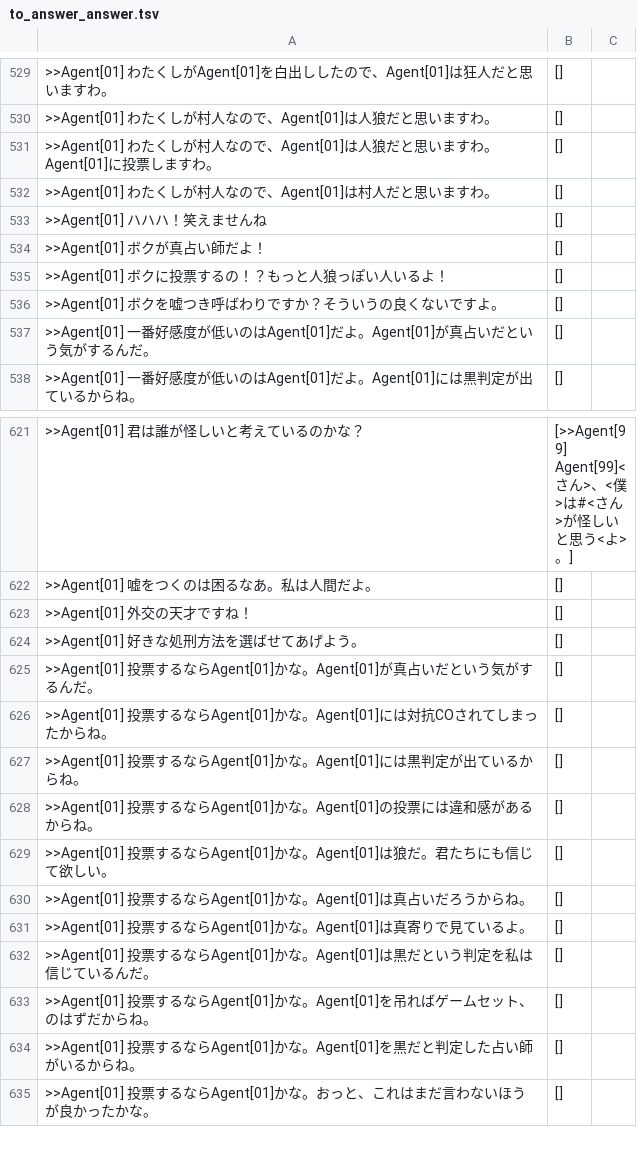
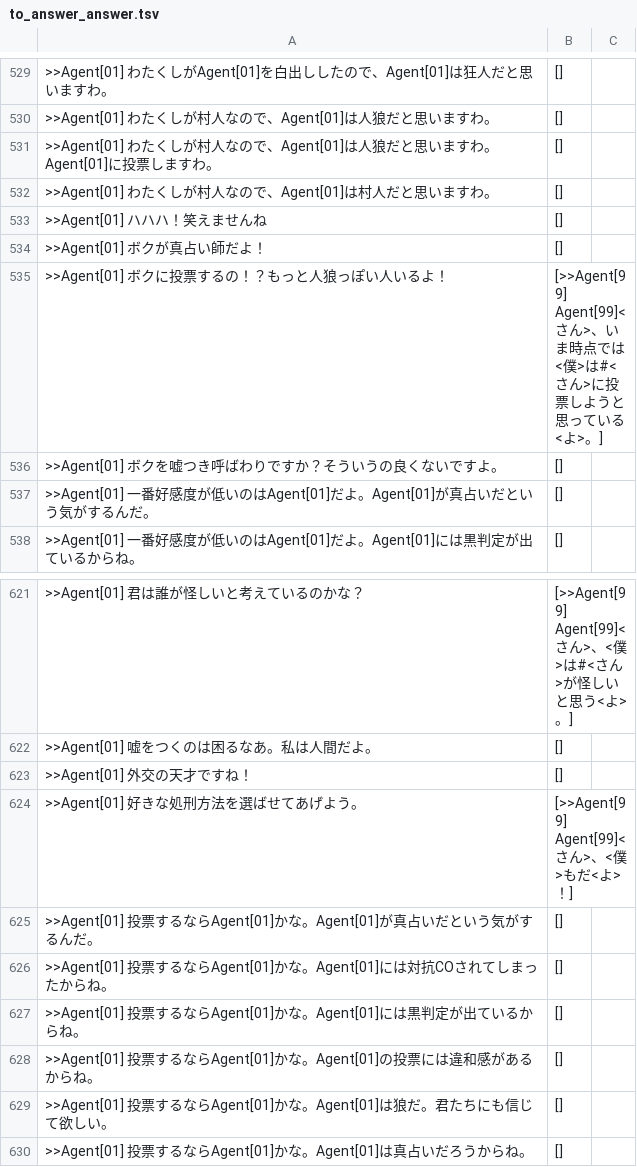
Before and after one commit to mcre/aiwolf-4th-nlp, a TSV file: serverLogInvestigation/to_answer_answer.tsv, drawn as a sheet; only a part is shown, gaps mark what is left out; the shorter side is filled out with more unchanged rows; the diff covers the shown part only.

```diff
--- a/serverLogInvestigation/to_answer_answer.tsv
+++ b/serverLogInvestigation/to_answer_answer.tsv
@@ -534,3 +534,3 @@
 >>Agent[01] ボクが真占い師だよ！	[]
->>Agent[01] ボクに投票するの！？もっと人狼っぽい人いるよ！	[]
+>>Agent[01] ボクに投票するの！？もっと人狼っぽい人いるよ！	[>>Agent[99] Agent[99]<さん>、いま時点では<僕>は#<さん>に投票しようと思っている<よ>。]
 >>Agent[01] ボクを嘘つき呼ばわりですか？そういうの良くないですよ。	[]
@@ -623,3 +623,3 @@
 >>Agent[01] 外交の天才ですね！	[]
->>Agent[01] 好きな処刑方法を選ばせてあげよう。	[]
+>>Agent[01] 好きな処刑方法を選ばせてあげよう。	[>>Agent[99] Agent[99]<さん>、<僕>もだ<よ>！]
 >>Agent[01] 投票するならAgent[01]かな。Agent[01]が真占いだという気がするんだ。	[]
```
Also changed, not shown: 21 edited cells elsewhere in this file, 2 other files.
